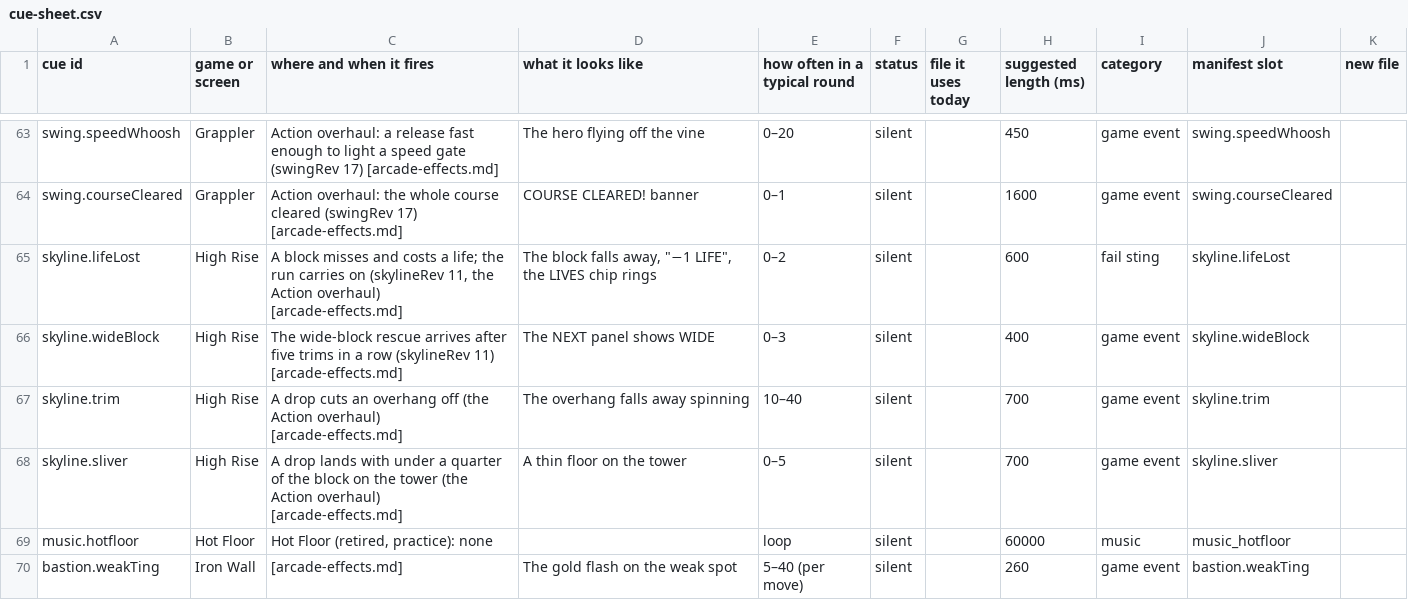
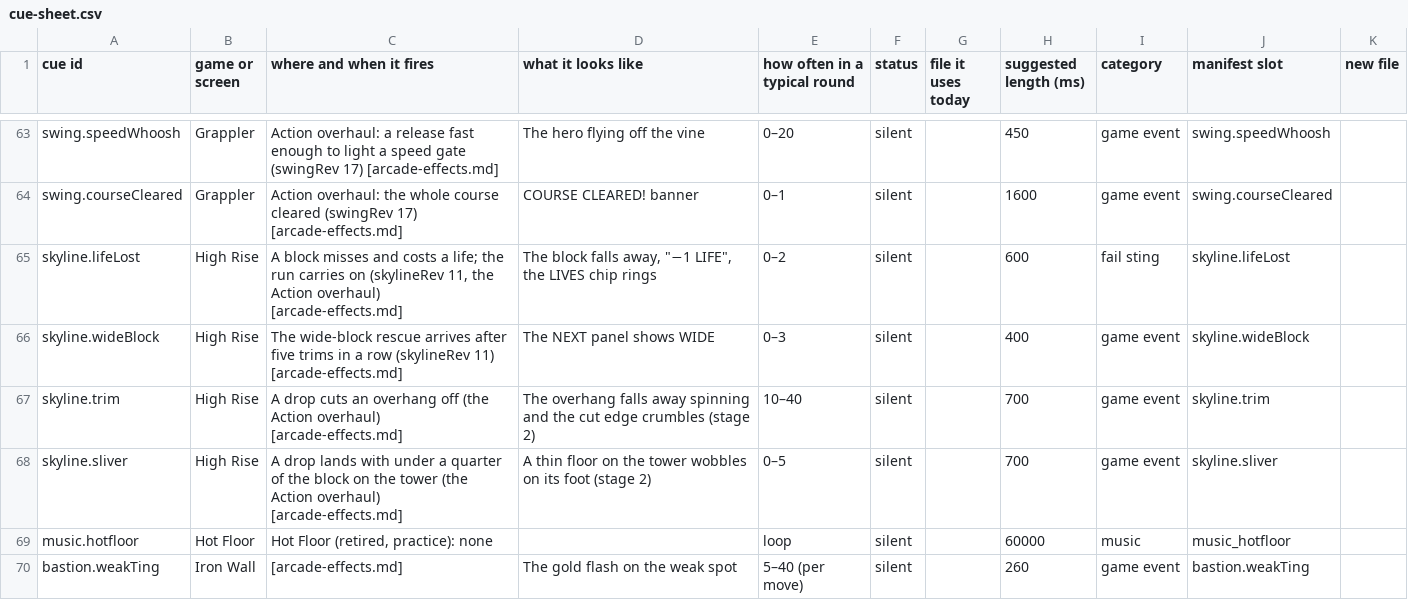
Before and after one commit to Joefed98/brain-blitz-duel, a CSV file: docs/sound-cues/cue-sheet.csv, drawn as a sheet; only a part is shown, gaps mark what is left out.

```diff
--- a/docs/sound-cues/cue-sheet.csv
+++ b/docs/sound-cues/cue-sheet.csv
@@ -66,4 +66,4 @@ skyline.lifeLost,High Rise,"A block misses and costs a life; the run carries on
 skyline.wideBlock,High Rise,The wide-block rescue arrives after five trims in a row (skylineRev 11) [arcade-effects.md],The NEXT panel shows WIDE,0–3,silent,,400,game event,skyline.wideBlock,
-skyline.trim,High Rise,A drop cuts an overhang off (the Action overhaul) [arcade-effects.md],The overhang falls away spinning,10–40,silent,,700,game event,skyline.trim,
-skyline.sliver,High Rise,A drop lands with under a quarter of the block on the tower (the Action overhaul) [arcade-effects.md],A thin floor on the tower,0–5,silent,,700,game event,skyline.sliver,
+skyline.trim,High Rise,A drop cuts an overhang off (the Action overhaul) [arcade-effects.md],The overhang falls away spinning and the cut edge crumbles (stage 2),10–40,silent,,700,game event,skyline.trim,
+skyline.sliver,High Rise,A drop lands with under a quarter of the block on the tower (the Action overhaul) [arcade-effects.md],A thin floor on the tower wobbles on its foot (stage 2),0–5,silent,,700,game event,skyline.sliver,
 music.hotfloor,Hot Floor,"Hot Floor (retired, practice): none",,loop,silent,,60000,music,music_hotfloor,
```
Also changed, not shown: 18 other files.
